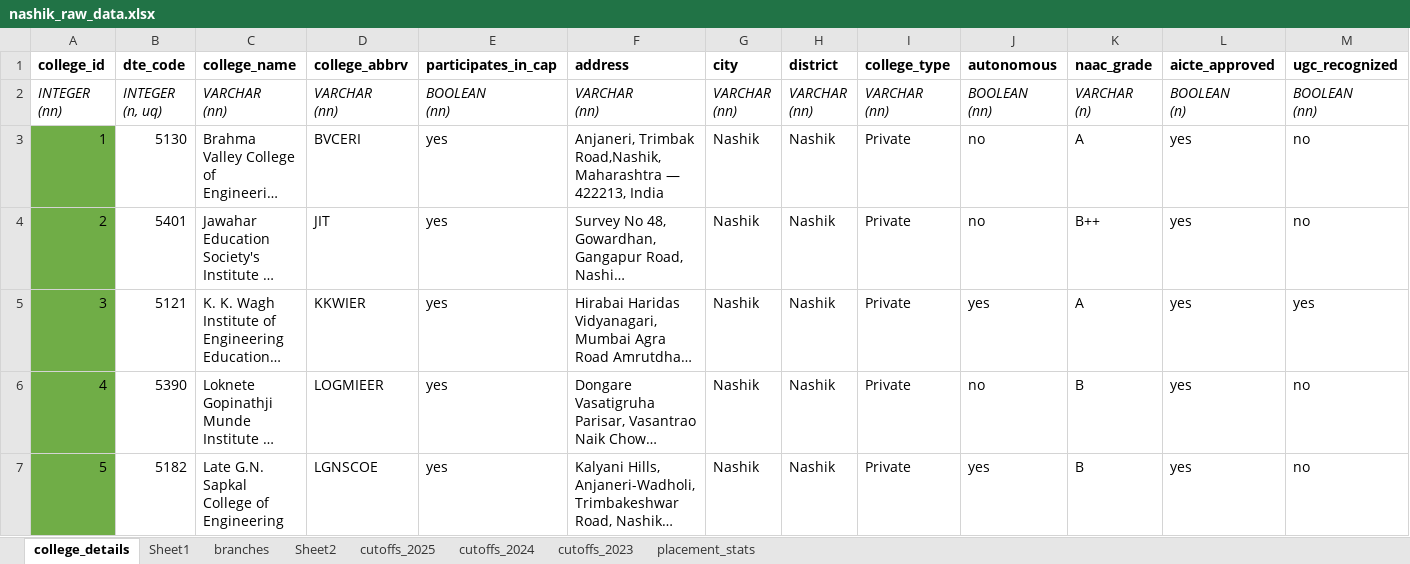
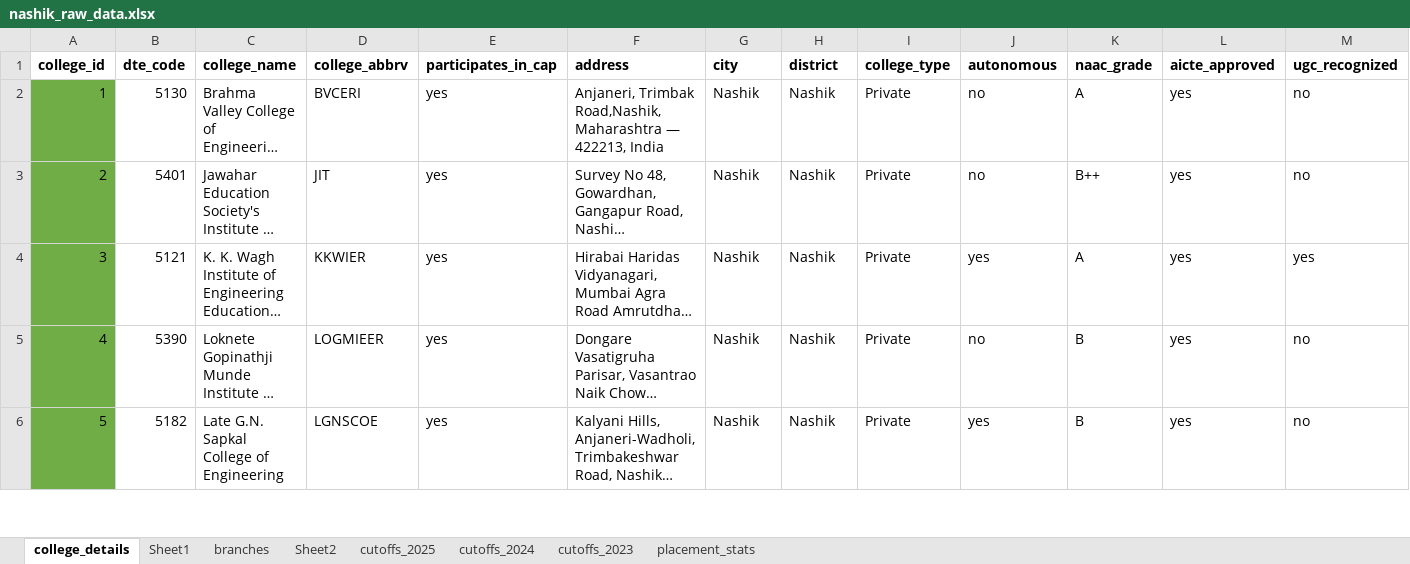
Before and after one commit to grishma-chitte/DSE-Compass, an Excel workbook: data/raw_data/nashik_raw_data.xlsx, sheet college_details, drawn as a sheet; only a part is shown; long unchanged cells end in …; values as stored, in another font and other column widths than the file's, no borders; rows hold the shown columns only; ↵ is a line break in a cell; the diff names each change by its address in the sheet, - before the commit and + after, or states it on an @@ line.

Commit message:
Cleaned nashik college_details

```diff
--- a/data/raw_data/nashik_raw_data.xlsx (sheet college_details)
+++ b/data/raw_data/nashik_raw_data.xlsx (sheet college_details)
-row 2: INTEGER ↵ (nn) | INTEGER ↵ (n, uq) | VARCHAR ↵ (nn) | VARCHAR ↵ (nn) | BOOLEAN ↵ (nn) | VARCHAR ↵ (nn) | VARCHAR ↵ (nn) | VARCHAR ↵ (nn) | VARCHAR ↵ (nn) | BOOLEAN ↵ (nn) | VARCHAR ↵ (n) | BOOLEAN ↵ (n) | BOOLEAN ↵ (nn)
```
Also changed, not shown: 4 other files.
